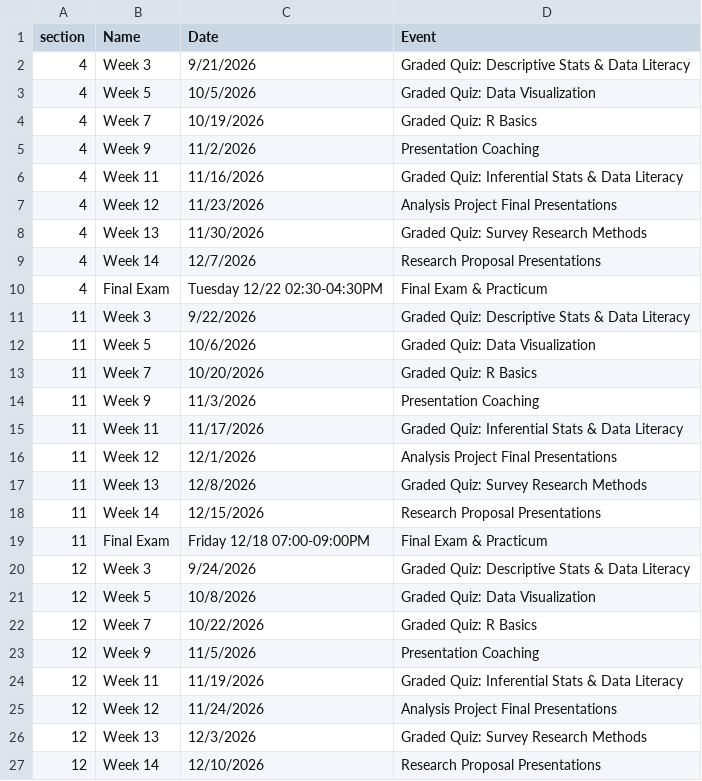
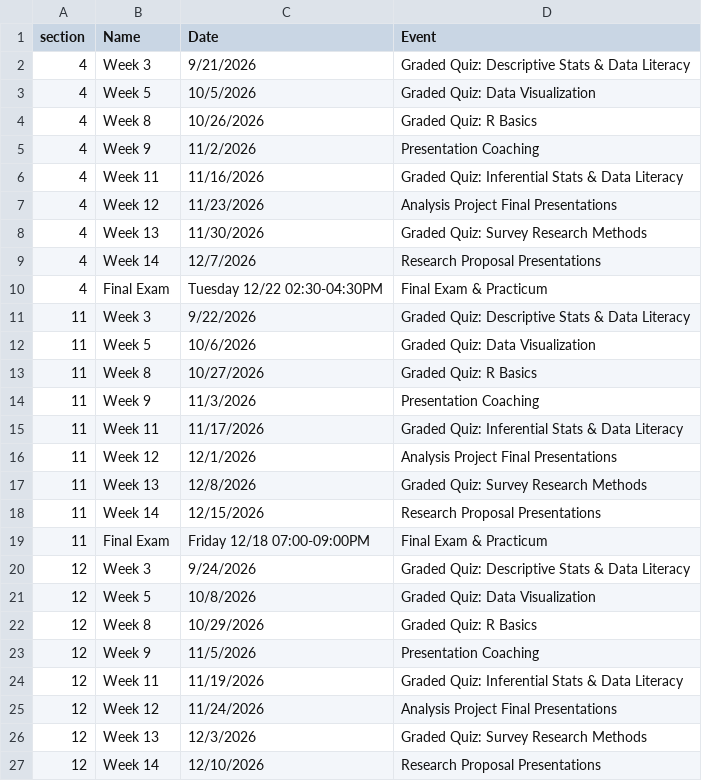
Before and after one commit to ECO230/boland_course, a CSV file: syllabus/data/section_important_dates_formatted.csv, drawn as a sheet; only a part is shown.

Commit message:
Move Quiz 3 syllabus dates to Week 8

```diff
--- a/syllabus/data/section_important_dates_formatted.csv
+++ b/syllabus/data/section_important_dates_formatted.csv
@@ -3,3 +3,3 @@
 "4","Week 5","10/5/2026","Graded Quiz: Data Visualization"
-"4","Week 7","10/19/2026","Graded Quiz: R Basics"
+"4","Week 8","10/26/2026","Graded Quiz: R Basics"
 "4","Week 9","11/2/2026","Presentation Coaching"
@@ -12,3 +12,3 @@
 "11","Week 5","10/6/2026","Graded Quiz: Data Visualization"
-"11","Week 7","10/20/2026","Graded Quiz: R Basics"
+"11","Week 8","10/27/2026","Graded Quiz: R Basics"
 "11","Week 9","11/3/2026","Presentation Coaching"
@@ -21,3 +21,3 @@
 "12","Week 5","10/8/2026","Graded Quiz: Data Visualization"
-"12","Week 7","10/22/2026","Graded Quiz: R Basics"
+"12","Week 8","10/29/2026","Graded Quiz: R Basics"
 "12","Week 9","11/5/2026","Presentation Coaching"
```
